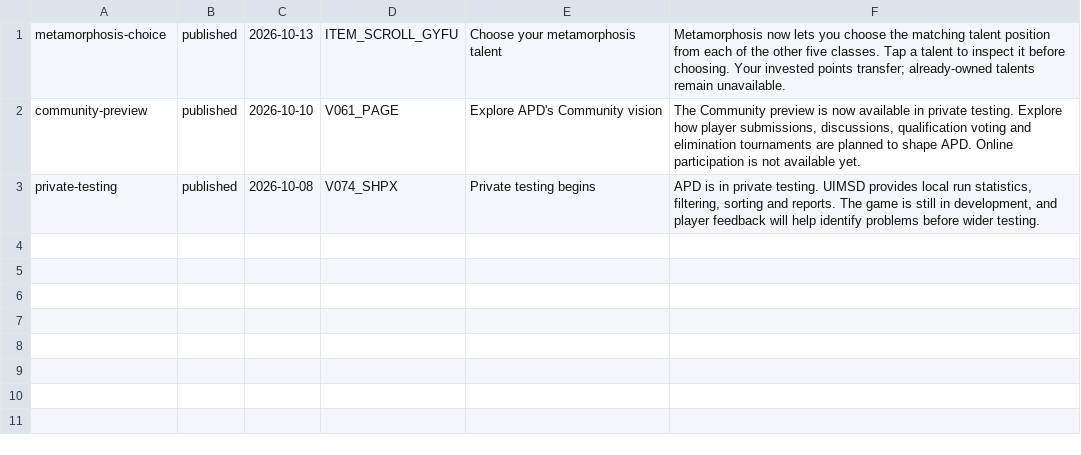
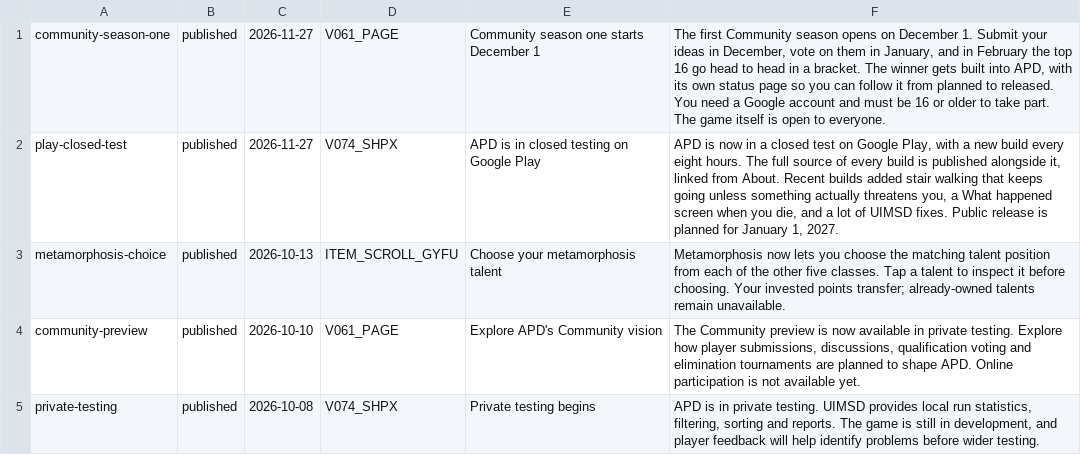
Before and after one commit to APD-Development/ShieldingShouldHaveWorked, a TSV file: core/src/main/assets/apd/news.tsv, drawn as a sheet.

```diff
--- a/core/src/main/assets/apd/news.tsv
+++ b/core/src/main/assets/apd/news.tsv
@@ -1 +1,3 @@
+community-season-one	published	2026-11-27	V061_PAGE	Community season one starts December 1	The first Community season opens on December 1. Submit your ideas in December, vote on them in January, and in February the top 16 go head to head in a bracket. The winner gets built into APD, with its own status page so you can follow it from planned to released. You need a Google account and must be 16 or older to take part. The game itself is open to everyone.	
+play-closed-test	published	2026-11-27	V074_SHPX	APD is in closed testing on Google Play	APD is now in a closed test on Google Play, with a new build every eight hours. The full source of every build is published alongside it, linked from About. Recent builds added stair walking that keeps going unless something actually threatens you, a What happened screen when you die, and a lot of UIMSD fixes. Public release is planned for January 1, 2027.	
 metamorphosis-choice	published	2026-10-13	ITEM_SCROLL_GYFU	Choose your metamorphosis talent	Metamorphosis now lets you choose the matching talent position from each of the other five classes. Tap a talent to inspect it before choosing. Your invested points transfer; already-owned talents remain unavailable.	
```
Also changed, not shown: 2 other files.
